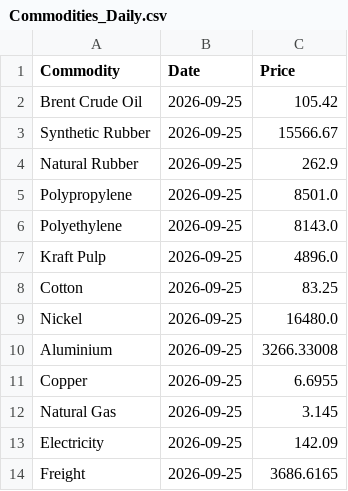
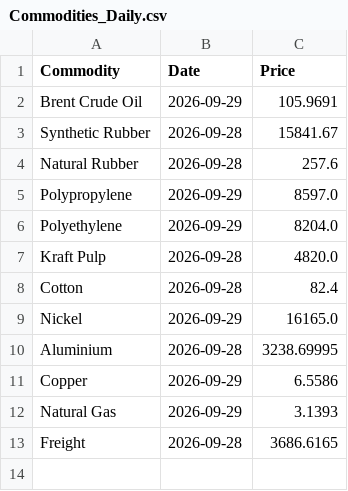
Before and after one commit to NWLPSDataReporting/commodity-tracker, a CSV file: Commodities_Daily.csv, drawn as a sheet.

```diff
--- a/Commodities_Daily.csv
+++ b/Commodities_Daily.csv
@@ -1,14 +1,13 @@
 Commodity,Date,Price
-Brent Crude Oil,2026-09-25,105.42
-Synthetic Rubber,2026-09-25,15566.67
-Natural Rubber,2026-09-25,262.9
-Polypropylene,2026-09-25,8501.0
-Polyethylene,2026-09-25,8143.0
-Kraft Pulp,2026-09-25,4896.0
-Cotton,2026-09-25,83.25
-Nickel,2026-09-25,16480.0
-Aluminium,2026-09-25,3266.33008
-Copper,2026-09-25,6.6955
-Natural Gas,2026-09-25,3.145
-Electricity,2026-09-25,142.09
-Freight,2026-09-25,3686.6165
+Brent Crude Oil,2026-09-29,105.9691
+Synthetic Rubber,2026-09-28,15841.67
+Natural Rubber,2026-09-28,257.6
+Polypropylene,2026-09-29,8597.0
+Polyethylene,2026-09-29,8204.0
+Kraft Pulp,2026-09-28,4820.0
+Cotton,2026-09-28,82.4
+Nickel,2026-09-29,16165.0
+Aluminium,2026-09-28,3238.69995
+Copper,2026-09-29,6.5586
+Natural Gas,2026-09-29,3.1393
+Freight,2026-09-28,3686.6165
```
